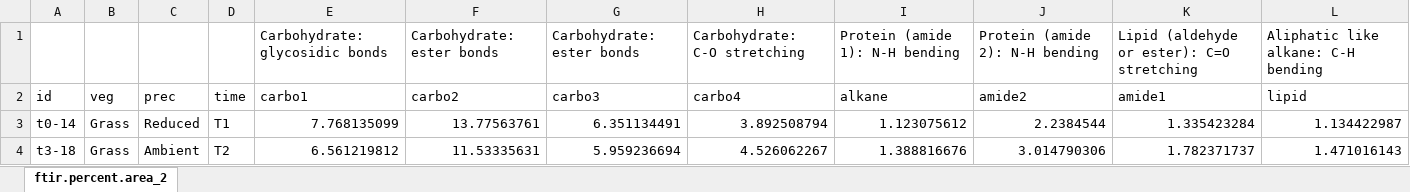
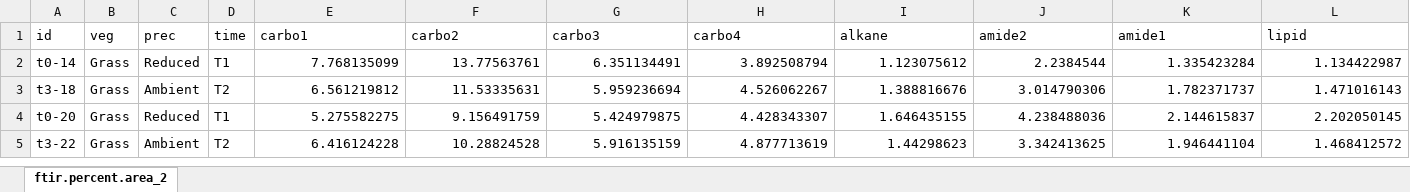
Before and after one commit to briannhan/Microbial-enzyme-activity-in-leaf-litter, an Excel workbook: Litter chemistry/ftir.percent.area_brian.xlsx, sheet ftir.percent.area_2, drawn as a sheet; only a part is shown; the shorter side is filled out with more unchanged rows; values as stored, in another font and other column widths than the file's, no borders; the diff names each change by its address in the sheet, - before the commit and + after, or states it on an @@ line.

Commit message:
Updated litter chemistry data
Ashish messed up column headings in the original litter chemistry data. So he sent in new files with the column headings fixed. Also sent in a powerpoint describing the functional groups, too.

```diff
--- a/Litter chemistry/ftir.percent.area_brian.xlsx (sheet ftir.percent.area_2)
+++ b/Litter chemistry/ftir.percent.area_brian.xlsx (sheet ftir.percent.area_2)
-row 1:  |  |  |  | Carbohydrate: glycosidic bonds | Carbohydrate: ester bonds | Carbohydrate: ester bonds | Carbohydrate: C-O stretching | Protein (amide 1): N-H bending | Protein (amide 2): N-H bending | Lipid (aldehyde or ester): C=O stretching | Aliphatic like alkane: C-H bending
```
Also changed, not shown: 1 other file.
